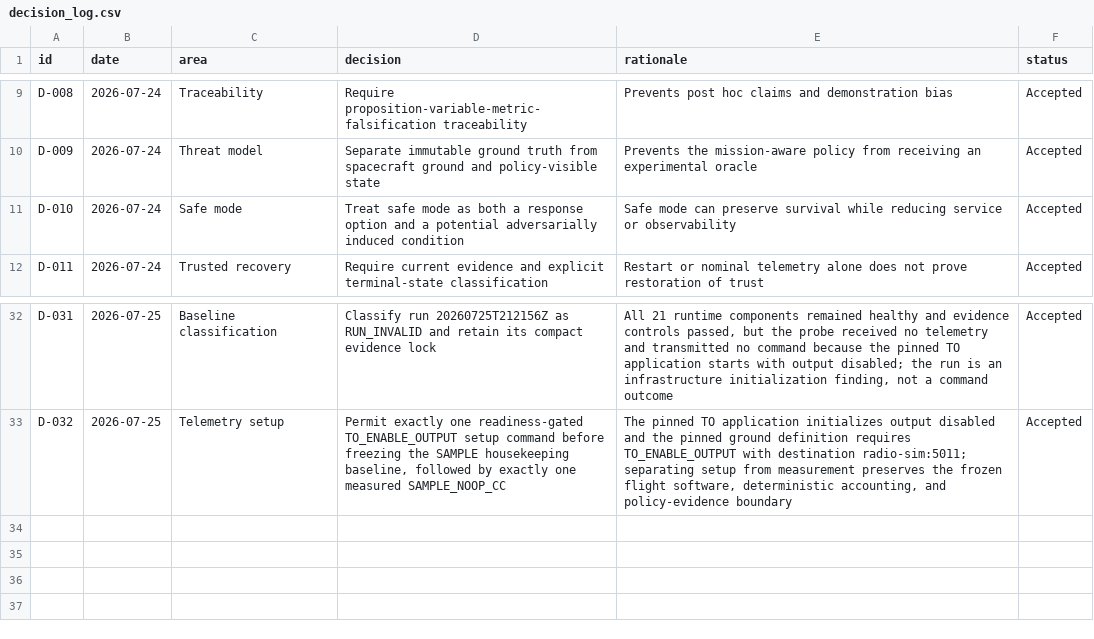
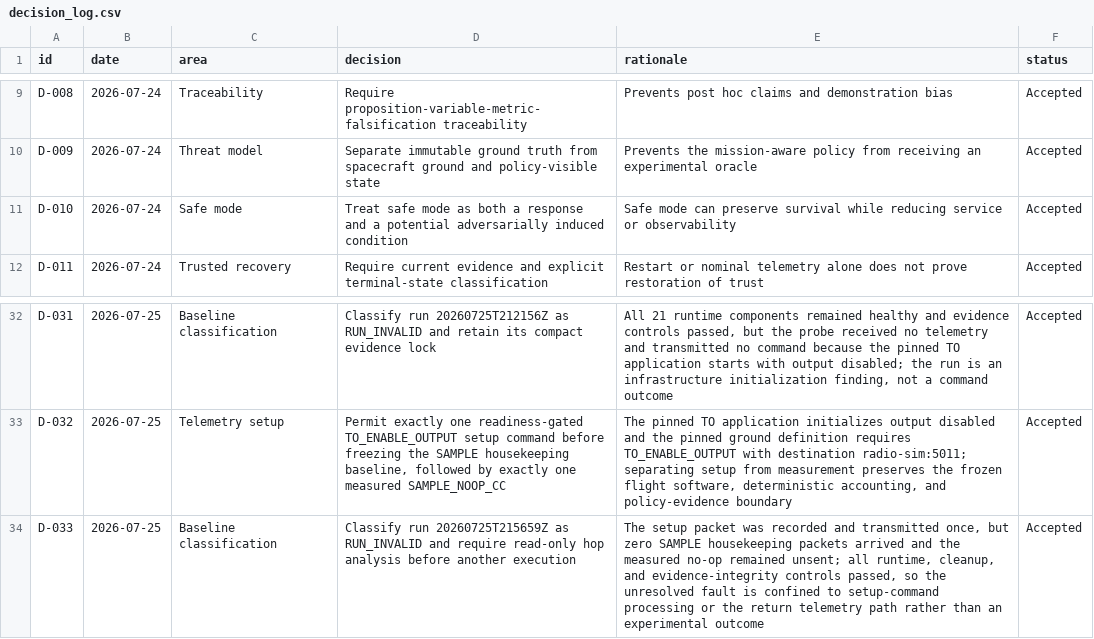
Before and after one commit to Zartharas/mission-aware-satellite-cyber-recovery, a CSV file: tracker/decision_log.csv, drawn as a sheet; only a part is shown, gaps mark what is left out.

Commit message:
Classify setup-gated baseline attempt and require hop analysis

```diff
--- a/tracker/decision_log.csv
+++ b/tracker/decision_log.csv
@@ -10,3 +10,3 @@ D-008,2026-07-24,Traceability,Require proposition-variable-metric-falsification
 D-009,2026-07-24,Threat model,Separate immutable ground truth from spacecraft ground and policy-visible state,Prevents the mission-aware policy from receiving an experimental oracle,Accepted
-D-010,2026-07-24,Safe mode,Treat safe mode as both a response option and a potential adversarially induced condition,Safe mode can preserve survival while reducing service or observability,Accepted
+D-010,2026-07-24,Safe mode,Treat safe mode as both a response and a potential adversarially induced condition,Safe mode can preserve survival while reducing service or observability,Accepted
 D-011,2026-07-24,Trusted recovery,Require current evidence and explicit terminal-state classification,Restart or nominal telemetry alone does not prove restoration of trust,Accepted
@@ -33 +33,2 @@ D-031,2026-07-25,Baseline classification,"Classify run 20260725T212156Z as RUN_I
 D-032,2026-07-25,Telemetry setup,"Permit exactly one readiness-gated TO_ENABLE_OUTPUT setup command before freezing the SAMPLE housekeeping baseline, followed by exactly one measured SAMPLE_NOOP_CC","The pinned TO application initializes output disabled and the pinned ground definition requires TO_ENABLE_OUTPUT with destination radio-sim:5011; separating setup from measurement preserves the frozen flight software, deterministic accounting, and policy-evidence boundary",Accepted
+D-033,2026-07-25,Baseline classification,"Classify run 20260725T215659Z as RUN_INVALID and require read-only hop analysis before another execution","The setup packet was recorded and transmitted once, but zero SAMPLE housekeeping packets arrived and the measured no-op remained unsent; all runtime, cleanup, and evidence-integrity controls passed, so the unresolved fault is confined to setup-command processing or the return telemetry path rather than an experimental outcome",Accepted
```
